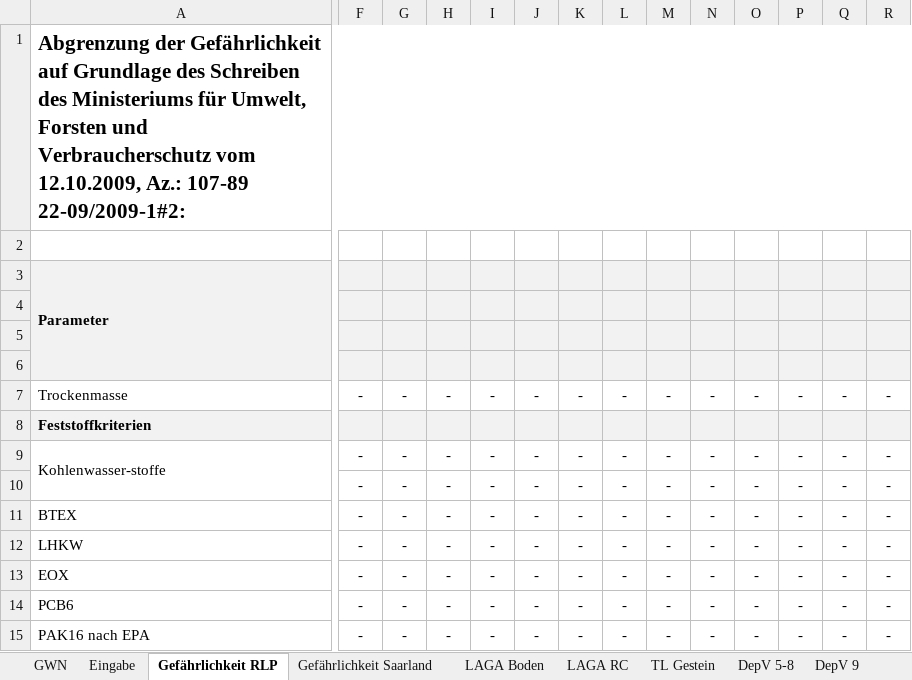
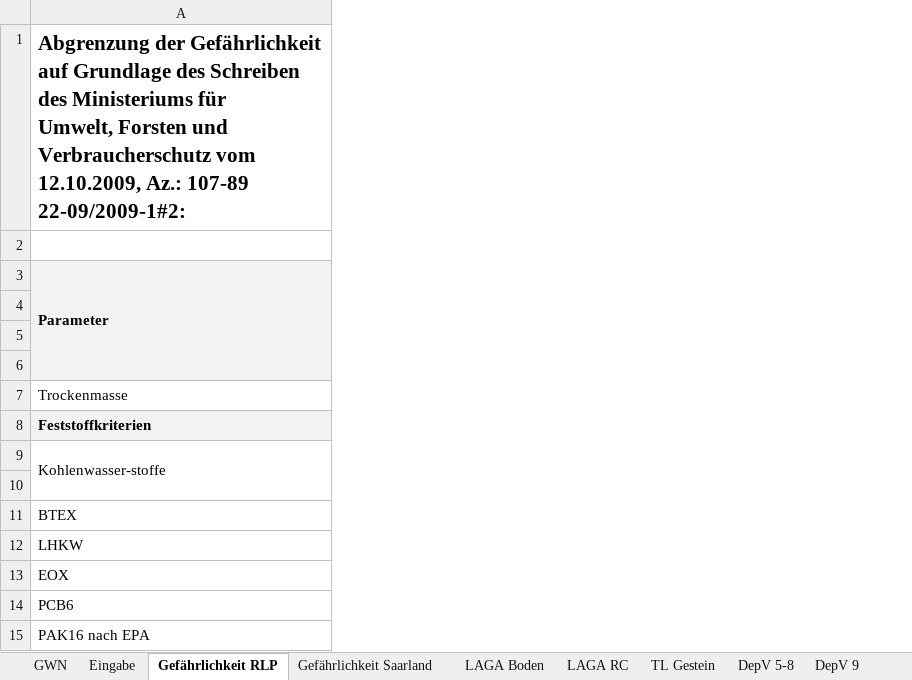
Before and after one commit to mkuenzl/sbt-generator, an Excel workbook: resources/report-templates/Chemie_Vorlage.xlsx, sheet Gefährlichkeit RLP, drawn as a sheet; only a part is shown, gaps mark what is left out; values as stored, in another font and other column widths than the file's, no borders; conditional formats not drawn; the diff covers the shown part only; the diff names each change by its address in the sheet, - before the commit and + after, or states it on an @@ line.

Commit message:
Update Chemie_Vorlage.xlsx

```diff
--- a/resources/report-templates/Chemie_Vorlage.xlsx (sheet Gefährlichkeit RLP)
+++ b/resources/report-templates/Chemie_Vorlage.xlsx (sheet Gefährlichkeit RLP)
@@ column F hidden, rows 7-15: - |  | - | - | - | - | - | - | - @@
@@ column G hidden, rows 7-15: - |  | - | - | - | - | - | - | - @@
@@ column H hidden, rows 7-15: - |  | - | - | - | - | - | - | - @@
@@ column I hidden, rows 7-15: - |  | - | - | - | - | - | - | - @@
@@ column J hidden, rows 7-15: - |  | - | - | - | - | - | - | - @@
@@ column K hidden, rows 7-15: - |  | - | - | - | - | - | - | - @@
@@ column L hidden, rows 7-15: - |  | - | - | - | - | - | - | - @@
@@ column M hidden, rows 7-15: - |  | - | - | - | - | - | - | - @@
@@ column N hidden, rows 7-15: - |  | - | - | - | - | - | - | - @@
@@ column O hidden, rows 7-15: - |  | - | - | - | - | - | - | - @@
@@ column P hidden, rows 7-15: - |  | - | - | - | - | - | - | - @@
@@ column Q hidden, rows 7-15: - |  | - | - | - | - | - | - | - @@
@@ column R hidden, rows 7-15: - |  | - | - | - | - | - | - | - @@
-A1 (Parameter): …107-89 22-09/2009-1#2:
+A1 (Parameter): …107-89 22-09/2009-1#2:
-A1:AH1 merged
+A1:E1 merged
```
Also changed, not shown: 15 removed columns elsewhere in this sheet.
